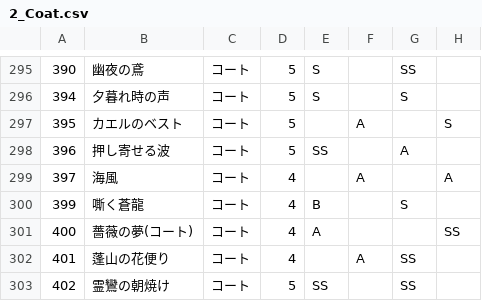
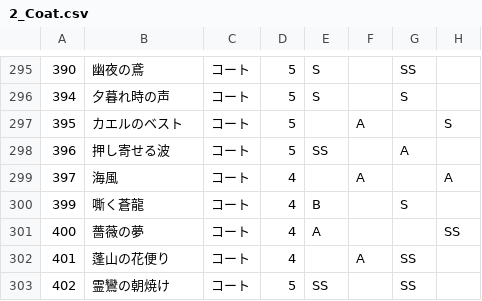
Before and after one commit to ShTair/MiracleNikkiData, a CSV file: Items/2_Coat.csv, drawn as a sheet; only a part is shown, gaps mark what is left out; the diff names each change by its address in the sheet, - before the commit and + after, or states it on an @@ line.

Commit message:
アイテム名の修正

```diff
--- a/Items/2_Coat.csv
+++ b/Items/2_Coat.csv
-B301: 薔薇の夢(コート)
+B301: 薔薇の夢
```
